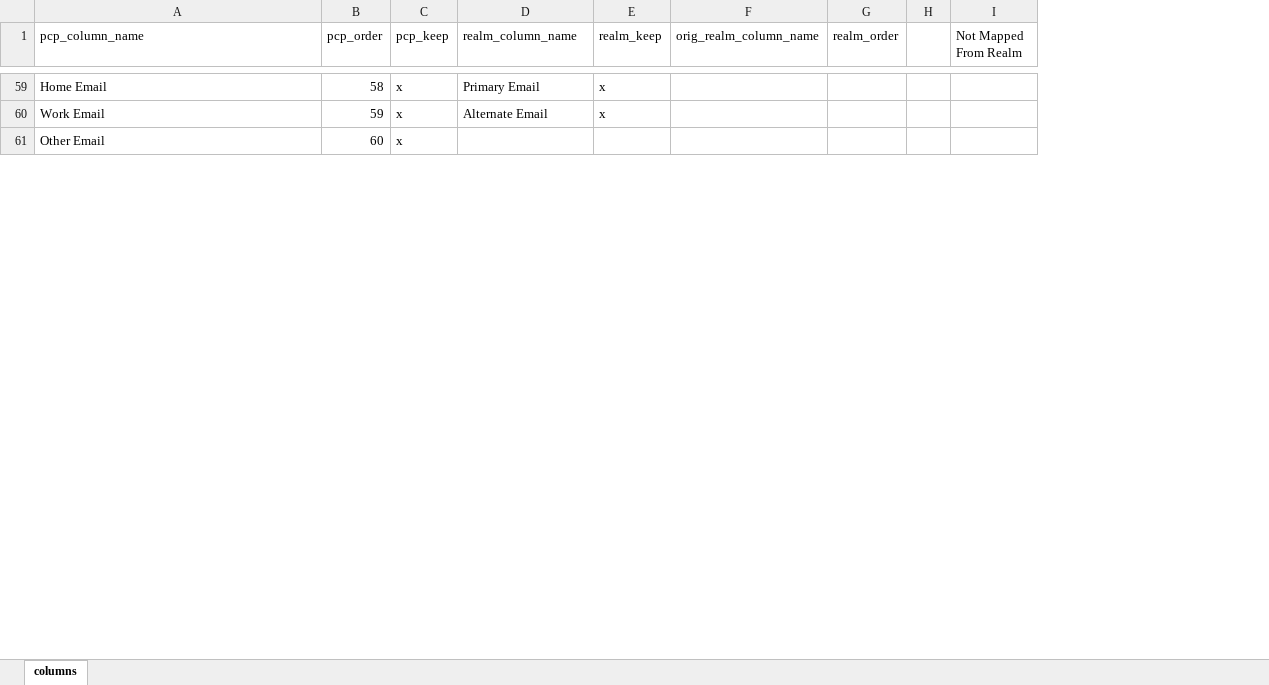
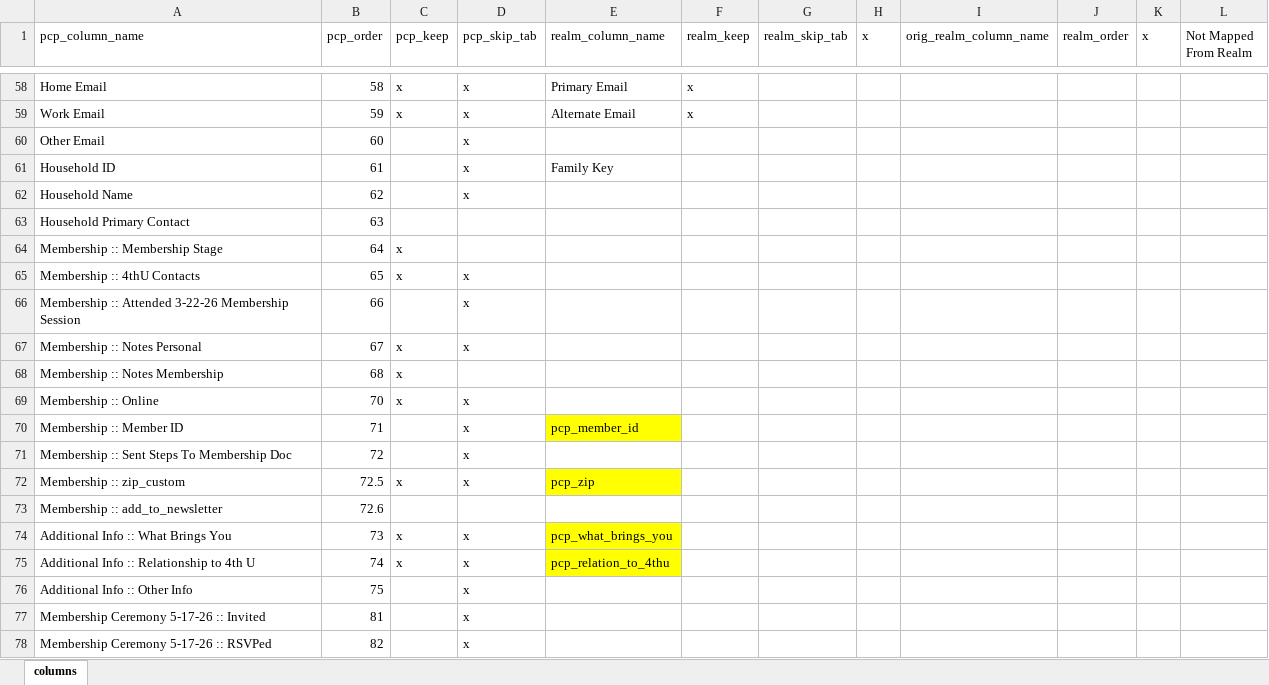
Before and after one commit to kramsman/pcp_to_cc, an Excel workbook: pcp_realm_inport_export/pcp_realm_map.xlsx, sheet columns, drawn as a sheet; only a part is shown, gaps mark what is left out; values as stored, in another font and other column widths than the file's, no borders; removed rows and columns are numbered as before the commit, all else as after; the diff covers the shown part only; the diff names each change by its address in the sheet, - before the commit and + after, or states it on an @@ line.

Commit message:
add ability to skip tabulating field based on columns in map (so we don't report a ton of rows on fields we know to skip)

```diff
--- a/pcp_realm_inport_export/pcp_realm_map.xlsx (sheet columns)
+++ b/pcp_realm_inport_export/pcp_realm_map.xlsx (sheet columns)
+column D (pcp_skip_tab), rows 58-60: all x
+column G (realm_skip_tab), empty
+column H (x), empty
-column H, empty
+column K (x), empty
-C60 (pcp_keep): x
+C60 (pcp_keep): (empty)
+row 61: Household ID | 61 |  | x | Family Key
+row 62: Household Name | 62 |  | x
@@ row 63 unhidden: Household Primary Contact | 63 @@
+row 64: Membership :: Membership Stage | 64 | x
+row 65: Membership :: 4thU Contacts | 65 | x | x
+row 66: Membership :: Attended 3-22-26 Membership Session | 66 |  | x
+row 67: Membership :: Notes Personal | 67 | x | x
+row 68: Membership :: Notes Membership | 68 | x
+row 69: Membership :: Online | 70 | x | x
+row 70: Membership :: Member ID | 71 |  | x | pcp_member_id
+row 71: Membership :: Sent Steps To Membership Doc | 72 |  | x
+row 72: Membership :: zip_custom | 72.5 | x | x | pcp_zip
+row 73: Membership :: add_to_newsletter | 72.6
+row 74: Additional Info :: What Brings You | 73 | x | x | pcp_what_brings_you
+row 75: Additional Info :: Relationship to 4th U | 74 | x | x | pcp_relation_to_4thu
+row 76: Additional Info :: Other Info | 75 |  | x
+row 77: Membership Ceremony 5-17-26 :: Invited | 81 |  | x
+row 78: Membership Ceremony 5-17-26 :: RSVPed | 82 |  | x
```
Also changed, not shown: 59 added rows, 3 hidden or unhidden rows and 7 edited cells elsewhere in this sheet, hidden cells, 2 other files.
